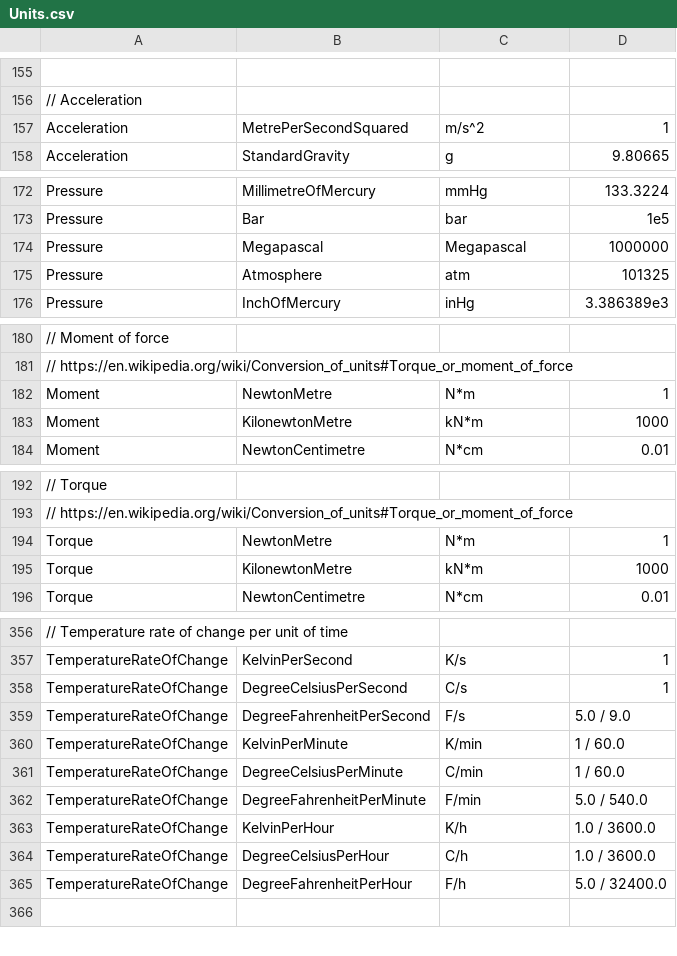
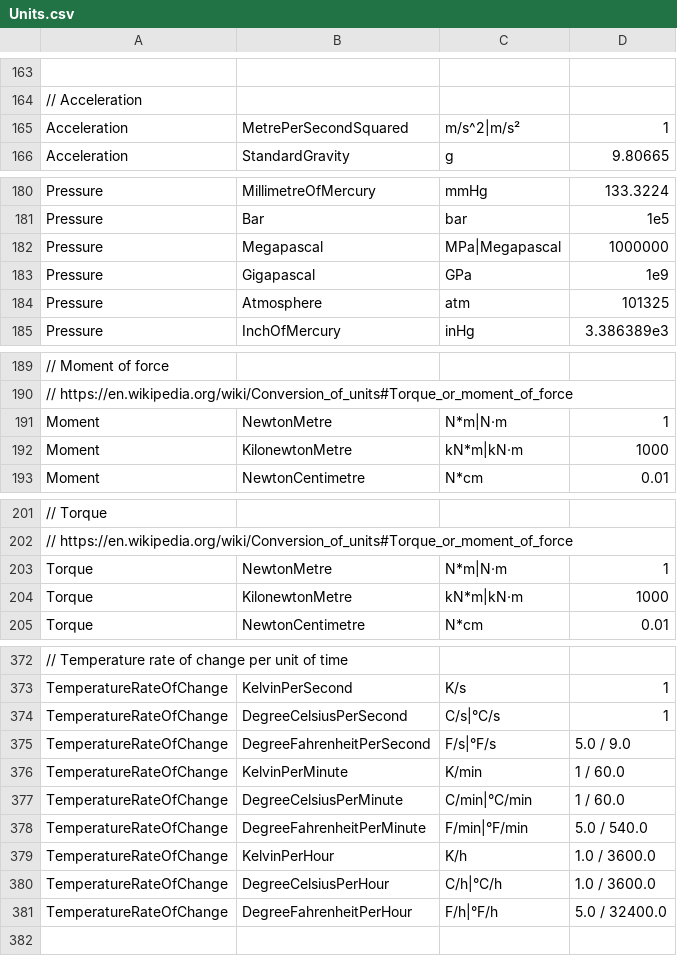
Before and after one commit to QuantityTypes/QuantityTypes, a CSV file: Source/QuantityTypes/Units.csv, drawn as a sheet; only a part is shown, gaps mark what is left out; addresses are those after the commit; the diff covers the shown part only; the diff names each change by its address in the sheet, - before the commit and + after, or states it on an @@ line.

```diff
--- a/Source/QuantityTypes/Units.csv
+++ b/Source/QuantityTypes/Units.csv
-C165: m/s^2
+C165: m/s^2|m/s²
-C182: Megapascal
+C182: MPa|Megapascal
+row 183: Pressure | Gigapascal | GPa | 1e9
-C191: N*m
+C191: N*m|N·m
-C192: kN*m
+C192: kN*m|kN·m
-C203: N*m
+C203: N*m|N·m
-C204: kN*m
+C204: kN*m|kN·m
-C374: C/s
+C374: C/s|°C/s
-C375: F/s
+C375: F/s|°F/s
-C377: C/min
+C377: C/min|°C/min
-C378: F/min
+C378: F/min|°F/min
-C380: C/h
+C380: C/h|°C/h
-C381: F/h
+C381: F/h|°F/h
```
Also changed, not shown: 36 added rows and 4 edited cells elsewhere in this file.
